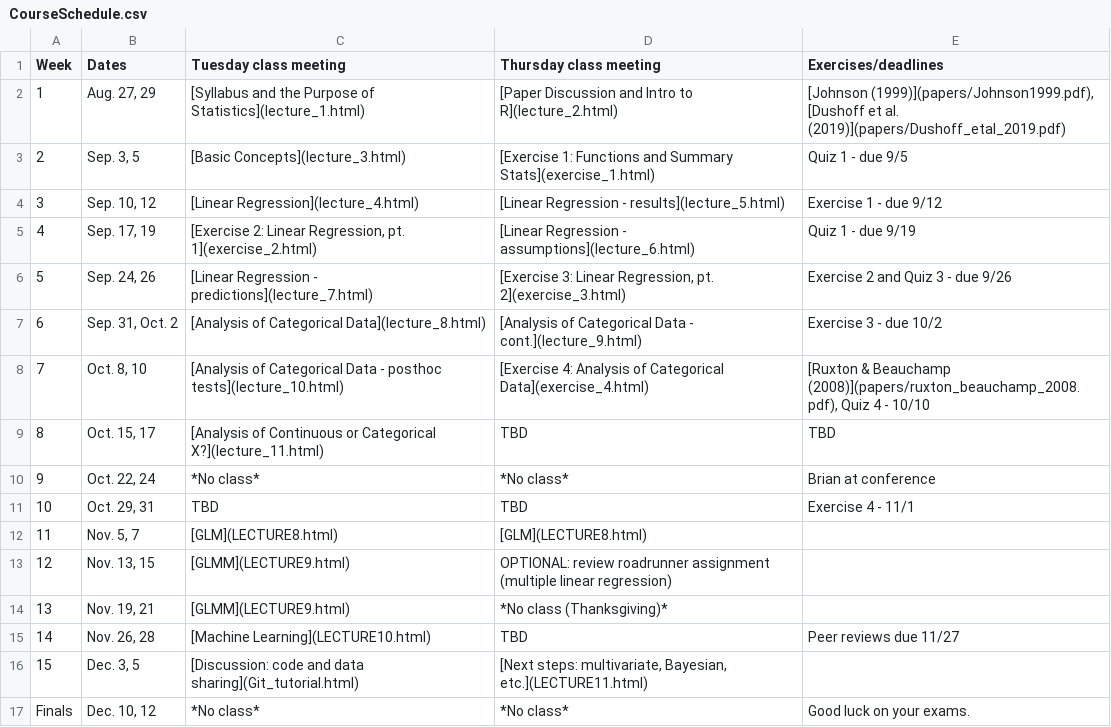
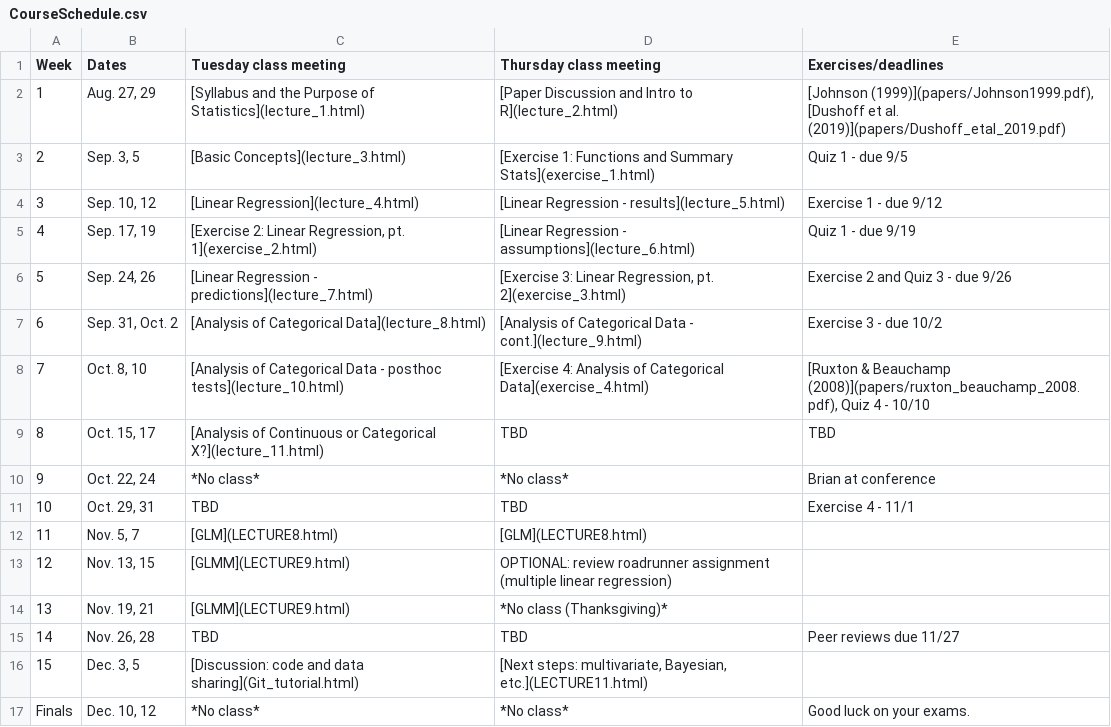
Before and after one commit to brianfolt/NRES_710, a CSV file: CourseSchedule.csv, drawn as a sheet.

Commit message:
remove machine learning

```diff
--- a/CourseSchedule.csv
+++ b/CourseSchedule.csv
@@ -14,3 +14,3 @@ Week,Dates,Tuesday class meeting,Thursday class meeting,Exercises/deadlines
 13,"Nov. 19, 21",[GLMM](LECTURE9.html),*No class (Thanksgiving)*,
-14,"Nov. 26, 28",[Machine Learning](LECTURE10.html),TBD,Peer reviews due 11/27
+14,"Nov. 26, 28",TBD,TBD,Peer reviews due 11/27
 15,"Dec. 3, 5",[Discussion: code and data sharing](Git_tutorial.html),"[Next steps: multivariate, Bayesian, etc.](LECTURE11.html)",
```
Also changed, not shown: 3 other files.
